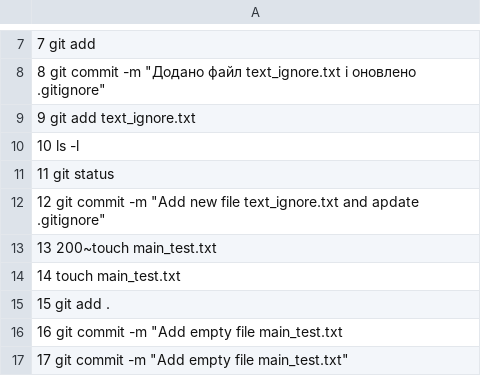
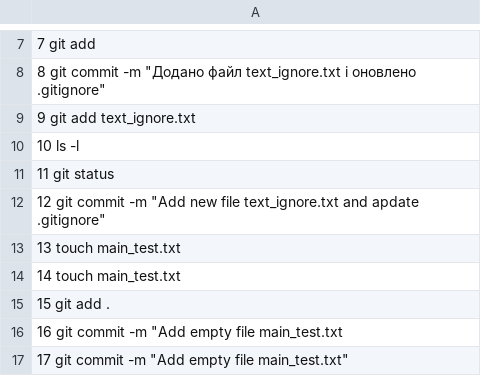
Before and after one commit to Porovayka/HW_10, a CSV file: command_list.csv, drawn as a sheet; only a part is shown, gaps mark what is left out.

Commit message:
Update command_list.csv

```diff
--- a/command_list.csv
+++ b/command_list.csv
@@ -12,3 +12,3 @@
    12  git commit -m "Add new file text_ignore.txt and apdate .gitignore"
-   13  200~touch main_test.txt
+   13  touch main_test.txt
    14  touch main_test.txt
```
